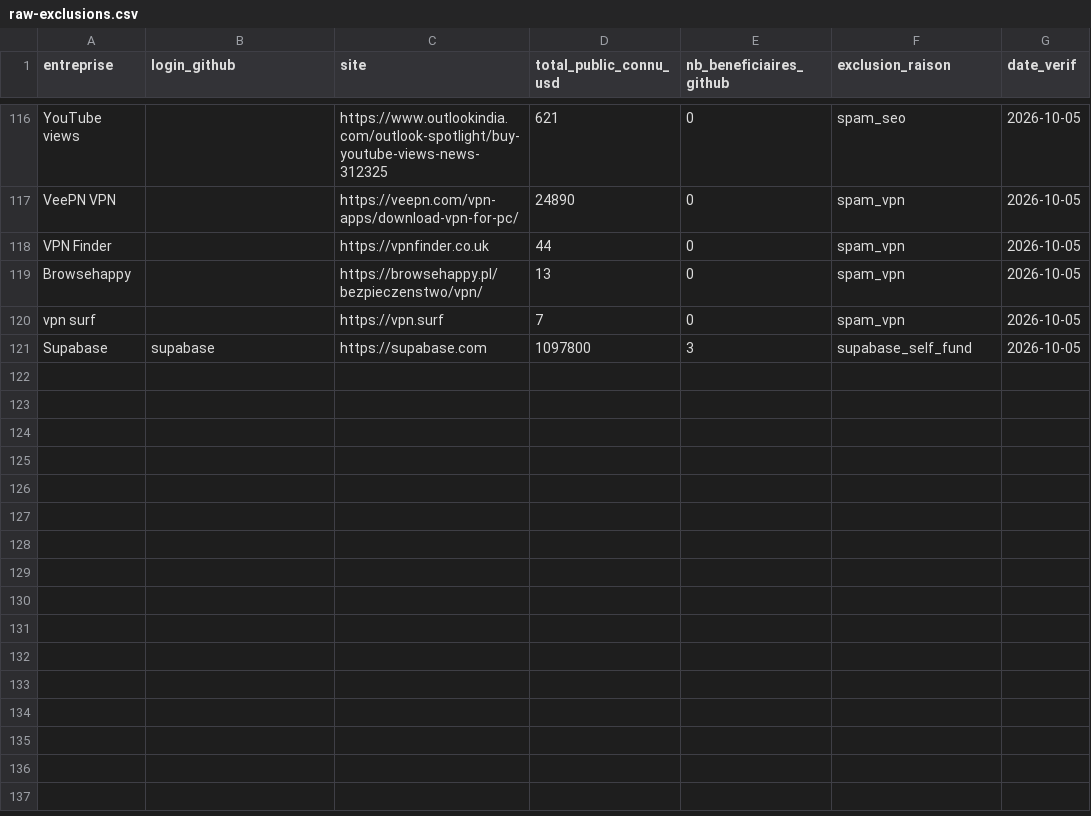
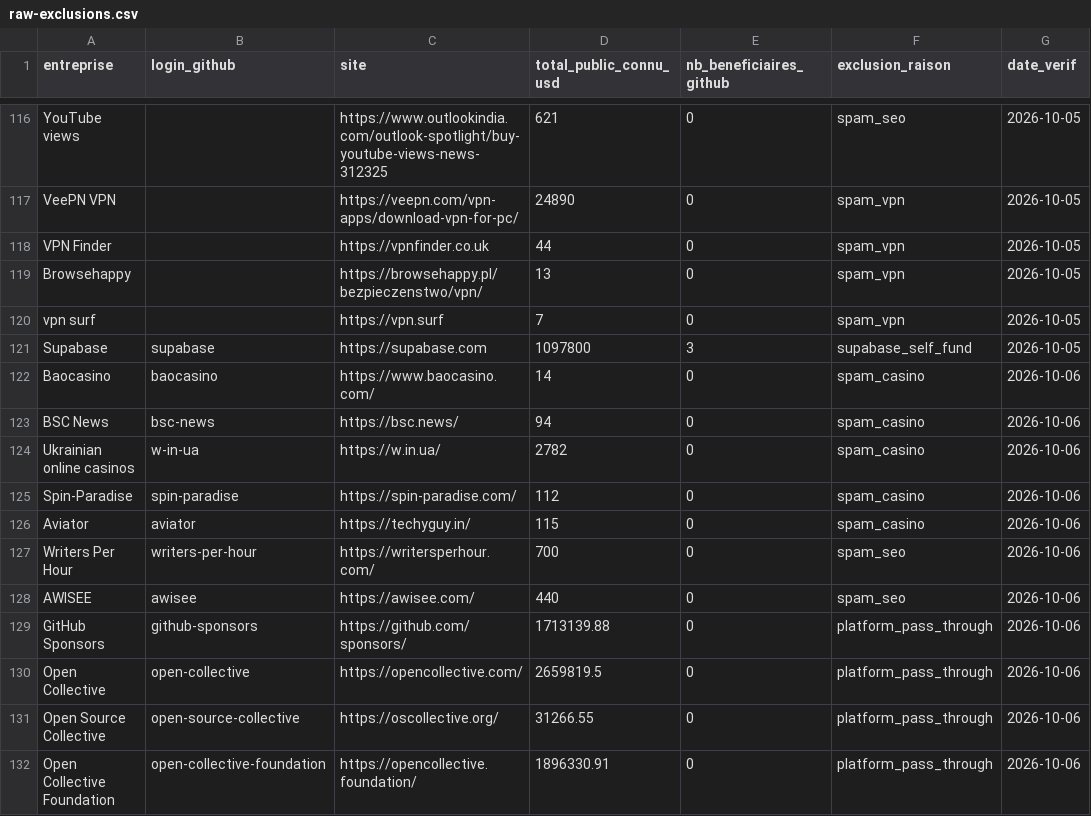
Before and after one commit to silentdany/whofundsoss, a CSV file: data/exclusions/raw-exclusions.csv, drawn as a sheet; only a part is shown, gaps mark what is left out.

Commit message:
data(triage): denylist/exclusions 2026-10-06 + nrwl merge + sanity OC
WFOSS Data triage:
- Denylist v2026-10-06.3 source=data: baocasino, bsc-news, w-in-ua,
  spin-paradise, aviator, writers-per-hour, awisee
- Exclusions CSV +131: same 7 spam_* + platform_pass_through for OC/GH hosts
- Catalog: merge nx-by-nrwl → nrwl (GH login, OC \$53550); 308 redirect;
  sanity-io OC 47400 (drop postcss), total \$193400
- Suspects: NFKC unicode name match + thai/cyrillic/vi/id + essay/link patterns

```diff
--- a/data/exclusions/raw-exclusions.csv
+++ b/data/exclusions/raw-exclusions.csv
@@ -121 +121,12 @@ vpn surf,,https://vpn.surf,7,0,spam_vpn,2026-10-05
 Supabase,supabase,https://supabase.com,1097800,3,supabase_self_fund,2026-10-05
+Baocasino,baocasino,https://www.baocasino.com/,14,0,spam_casino,2026-10-06
+BSC News,bsc-news,https://bsc.news/,94,0,spam_casino,2026-10-06
+Ukrainian online casinos,w-in-ua,https://w.in.ua/,2782,0,spam_casino,2026-10-06
+Spin-Paradise,spin-paradise,https://spin-paradise.com/,112,0,spam_casino,2026-10-06
+Aviator,aviator,https://techyguy.in/,115,0,spam_casino,2026-10-06
+Writers Per Hour,writers-per-hour,https://writersperhour.com/,700,0,spam_seo,2026-10-06
+AWISEE,awisee,https://awisee.com/,440,0,spam_seo,2026-10-06
+GitHub Sponsors,github-sponsors,https://github.com/sponsors/,1713139.88,0,platform_pass_through,2026-10-06
+Open Collective,open-collective,https://opencollective.com/,2659819.5,0,platform_pass_through,2026-10-06
+Open Source Collective,open-source-collective,https://oscollective.org/,31266.55,0,platform_pass_through,2026-10-06
+Open Collective Foundation,open-collective-foundation,https://opencollective.foundation/,1896330.91,0,platform_pass_through,2026-10-06
```
Also changed, not shown: 12 other files.
